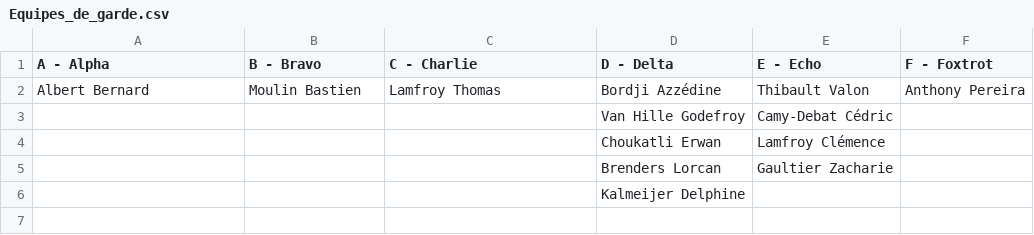
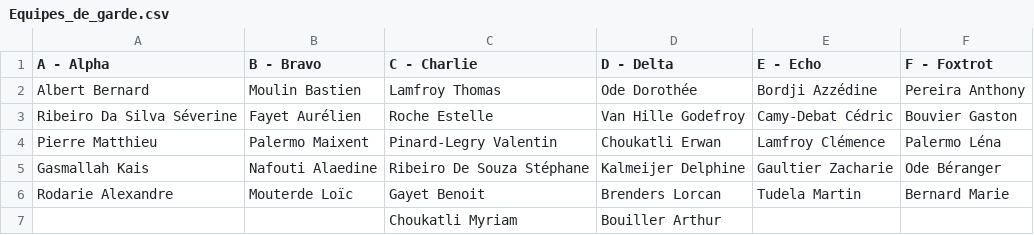
Before and after one commit to lr-can/pharmacie-collonge, a CSV file: Equipes_de_garde.csv, drawn as a sheet.

Commit message:
Update Equipes_de_garde.csv

```diff
--- a/Equipes_de_garde.csv
+++ b/Equipes_de_garde.csv
@@ -1,6 +1,7 @@
 A - Alpha;B - Bravo;C - Charlie;D - Delta;E - Echo;F - Foxtrot
-Albert Bernard;Moulin Bastien;Lamfroy Thomas;Bordji Azzédine;Thibault Valon;Anthony Pereira
-;;;Van Hille Godefroy;Camy-Debat Cédric;
-;;;Choukatli Erwan;Lamfroy Clémence;
-;;;Brenders Lorcan;Gaultier Zacharie;
-;;;Kalmeijer Delphine;;
+Albert Bernard;Moulin Bastien;Lamfroy Thomas;Ode Dorothée;Bordji Azzédine;Pereira Anthony
+Ribeiro Da Silva Séverine;Fayet Aurélien;Roche Estelle;Van Hille Godefroy;Camy-Debat Cédric;Bouvier Gaston
+Pierre Matthieu;Palermo Maixent;Pinard-Legry Valentin;Choukatli Erwan;Lamfroy Clémence;Palermo Léna
+Gasmallah Kais;Nafouti Alaedine;Ribeiro De Souza Stéphane;Kalmeijer Delphine;Gaultier Zacharie;Ode Béranger
+Rodarie Alexandre;Mouterde Loïc;Gayet Benoit;Brenders Lorcan;Tudela Martin;Bernard Marie
+;;Choukatli Myriam;Bouiller Arthur;;
```
